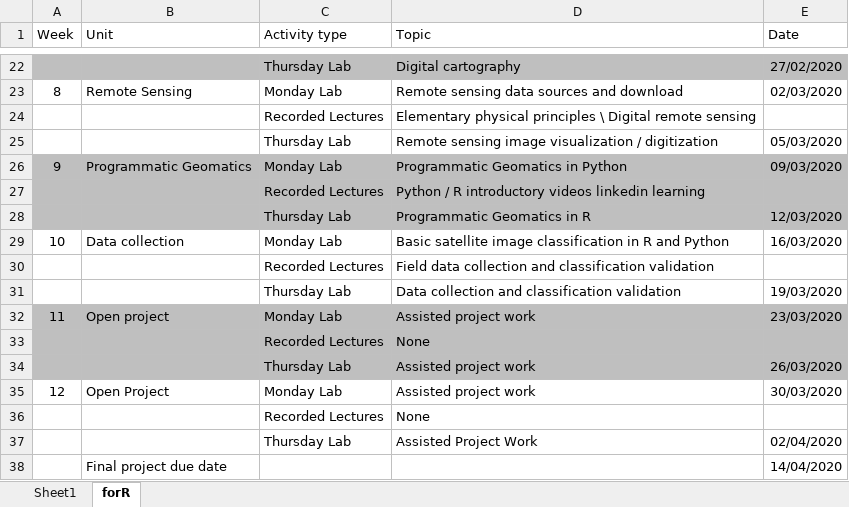
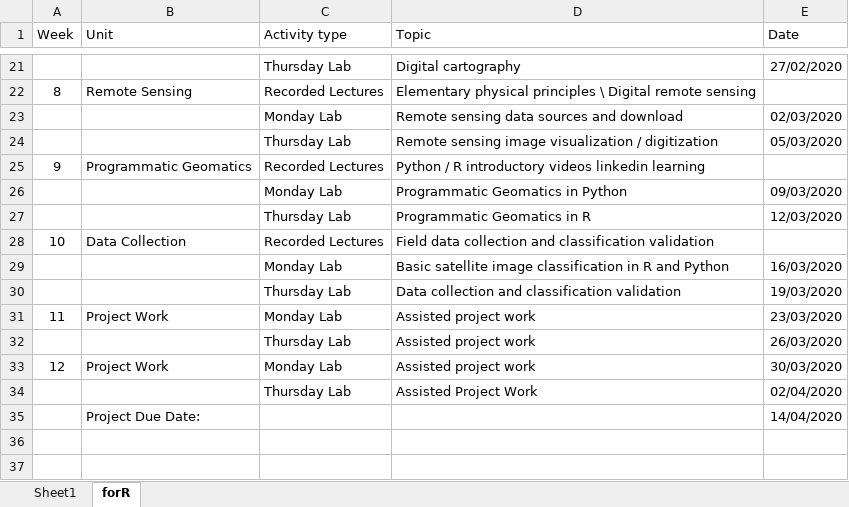
Before and after one commit to thiagosfsilva/ENMPG11, an Excel workbook: ENMPG11_course_schedule.xlsx, sheet forR, drawn as a sheet; only a part is shown, gaps mark what is left out; values as stored, in another font and other column widths than the file's, no borders; removed rows and columns are numbered as before the commit, all else as after; the diff covers the shown part only; the diff names each change by its address in the sheet, - before the commit and + after, or states it on an @@ line.

```diff
--- a/ENMPG11_course_schedule.xlsx (sheet forR)
+++ b/ENMPG11_course_schedule.xlsx (sheet forR)
@@ column A (Week) renumbered between rows 3 and 29 @@
-A21:E21 fill: #BFBFBF
+A21:E21 fill: none
+row 22: 8 | Remote Sensing | Recorded Lectures | Elementary physical principles \ Digital remote sensing
-B23 (Unit): Remote Sensing
+B23 (Unit): (empty)
-row 24:  |  | Recorded Lectures | Elementary physical principles \ Digital remote sensing
+row 25: 9 | Programmatic Geomatics | Recorded Lectures | Python / R introductory videos linkedin learning
-A26:E26 fill: #BFBFBF
+A26:E26 fill: none
-B26 (Unit): Programmatic Geomatics
+B26 (Unit): (empty)
-row 27:  |  | Recorded Lectures | Python / R introductory videos linkedin learning
-A27:E27 fill: #BFBFBF
+A27:E27 fill: none
+row 28: 10 | Data Collection | Recorded Lectures | Field data collection and classification validation
-B29 (Unit): Data collection
+B29 (Unit): (empty)
-row 30:  |  | Recorded Lectures | Field data collection and classification validation
-A31:E31 fill: #BFBFBF
+A31:E31 fill: none
-B31 (Unit): Open project
+B31 (Unit): Project Work
-row 33:  |  | Recorded Lectures | None
-A32:E32 fill: #BFBFBF
+A32:E32 fill: none
-B33 (Unit): Open Project
+B33 (Unit): Project Work
-row 36:  |  | Recorded Lectures | None
-B35 (Unit): Final project due date
+B35 (Unit): Project Due Date:
```
Also changed, not shown: 7 added rows, 8 removed rows, 10 edited cells and cell formats elsewhere in this sheet, formulas that keep their value, 16 other files.
